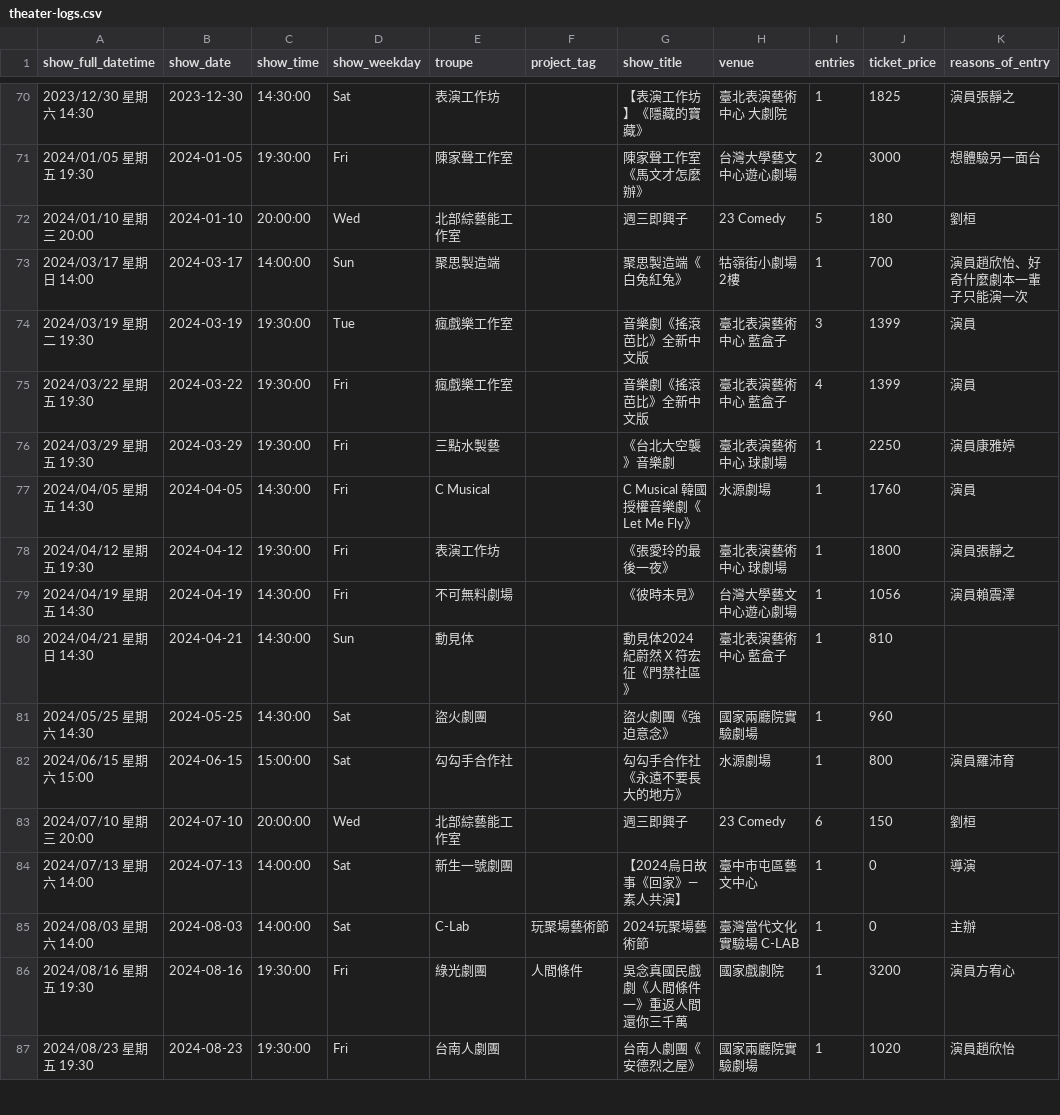
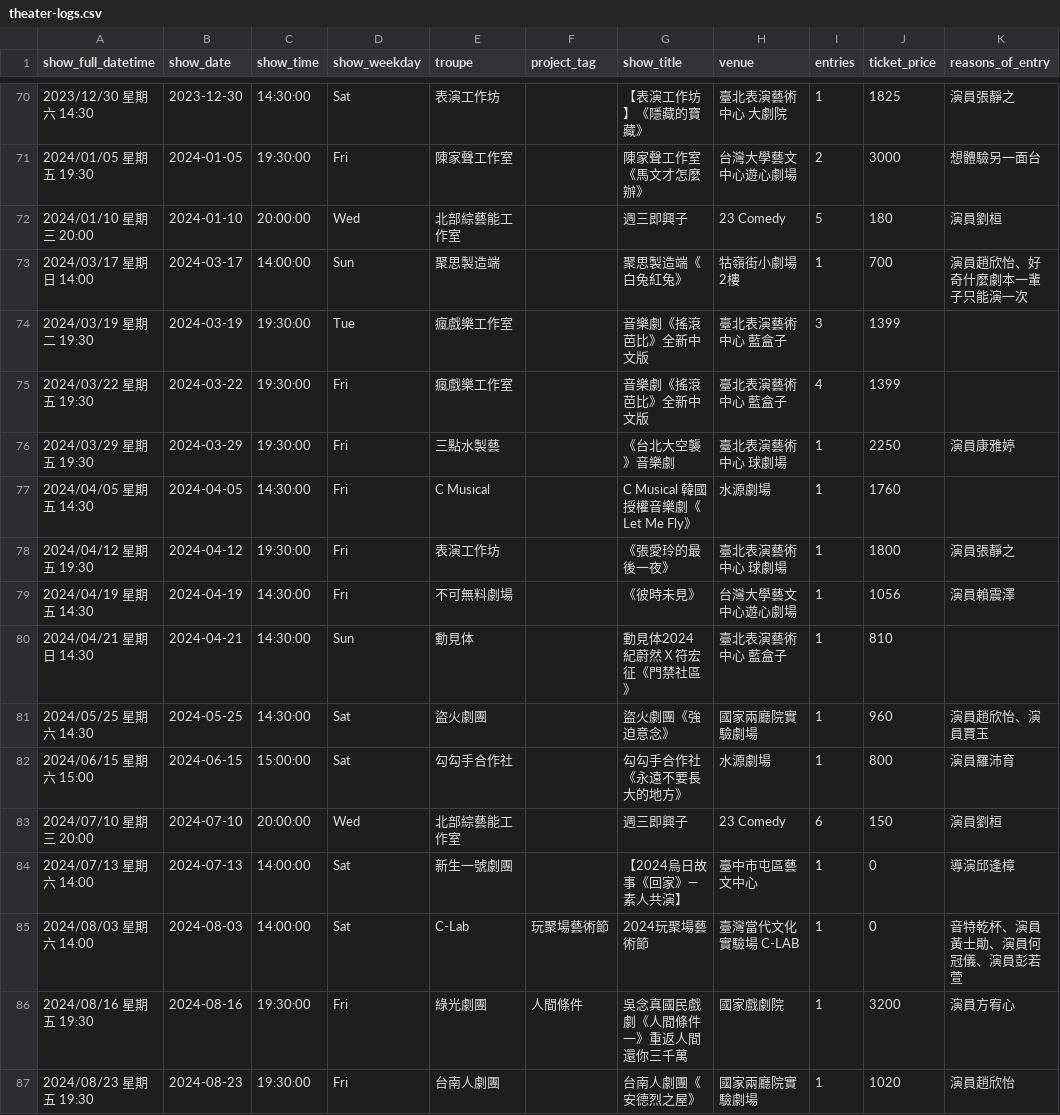
Before and after one commit to repeat/theater-logs, a CSV file: theater-logs.csv, drawn as a sheet; only a part is shown, gaps mark what is left out; the diff covers the shown part only.

Commit message:
doc: update reasons and actors' nicknames

```diff
--- a/theater-logs.csv
+++ b/theater-logs.csv
@@ -71,8 +71,8 @@ show_full_datetime,show_date,show_time,show_weekday,troupe,project_tag,show_titl
 2024/01/05 星期五 19:30,2024-01-05,19:30:00,Fri,陳家聲工作室,,陳家聲工作室《馬文才怎麼辦》,台灣大學藝文中心遊心劇場,2,3000,想體驗另一面台
-2024/01/10 星期三 20:00,2024-01-10,20:00:00,Wed,北部綜藝能工作室,,週三即興子,23 Comedy,5,180,劉桓
+2024/01/10 星期三 20:00,2024-01-10,20:00:00,Wed,北部綜藝能工作室,,週三即興子,23 Comedy,5,180,演員劉桓
 2024/03/17 星期日 14:00,2024-03-17,14:00:00,Sun,聚思製造端,,聚思製造端《白兔紅兔》,牯嶺街小劇場 2樓,1,700,演員趙欣怡、好奇什麼劇本一輩子只能演一次
-2024/03/19 星期二 19:30,2024-03-19,19:30:00,Tue,瘋戲樂工作室,,音樂劇《搖滾芭比》全新中文版,臺北表演藝術中心 藍盒子,3,1399,演員
-2024/03/22 星期五 19:30,2024-03-22,19:30:00,Fri,瘋戲樂工作室,,音樂劇《搖滾芭比》全新中文版,臺北表演藝術中心 藍盒子,4,1399,演員
+2024/03/19 星期二 19:30,2024-03-19,19:30:00,Tue,瘋戲樂工作室,,音樂劇《搖滾芭比》全新中文版,臺北表演藝術中心 藍盒子,3,1399,
+2024/03/22 星期五 19:30,2024-03-22,19:30:00,Fri,瘋戲樂工作室,,音樂劇《搖滾芭比》全新中文版,臺北表演藝術中心 藍盒子,4,1399,
 2024/03/29 星期五 19:30,2024-03-29,19:30:00,Fri,三點水製藝,,《台北大空襲》音樂劇,臺北表演藝術中心 球劇場,1,2250,演員康雅婷
-2024/04/05 星期五 14:30,2024-04-05,14:30:00,Fri,C Musical,,C Musical 韓國授權音樂劇《Let Me Fly》,水源劇場,1,1760,演員
+2024/04/05 星期五 14:30,2024-04-05,14:30:00,Fri,C Musical,,C Musical 韓國授權音樂劇《Let Me Fly》,水源劇場,1,1760,
 2024/04/12 星期五 19:30,2024-04-12,19:30:00,Fri,表演工作坊,,《張愛玲的最後一夜》,臺北表演藝術中心 球劇場,1,1800,演員張靜之
@@ -80,7 +80,7 @@ show_full_datetime,show_date,show_time,show_weekday,troupe,project_tag,show_titl
 2024/04/21 星期日 14:30,2024-04-21,14:30:00,Sun,動見体,,動見体2024 紀蔚然Ｘ符宏征《門禁社區》,臺北表演藝術中心 藍盒子,1,810,
-2024/05/25 星期六 14:30,2024-05-25,14:30:00,Sat,盜火劇團,,盜火劇團《強迫意念》,國家兩廳院實驗劇場,1,960,
+2024/05/25 星期六 14:30,2024-05-25,14:30:00,Sat,盜火劇團,,盜火劇團《強迫意念》,國家兩廳院實驗劇場,1,960,演員趙欣怡、演員賈玉
 2024/06/15 星期六 15:00,2024-06-15,15:00:00,Sat,勾勾手合作社,,勾勾手合作社《永遠不要長大的地方》,水源劇場,1,800,演員羅沛育
-2024/07/10 星期三 20:00,2024-07-10,20:00:00,Wed,北部綜藝能工作室,,週三即興子,23 Comedy,6,150,劉桓
-2024/07/13 星期六 14:00,2024-07-13,14:00:00,Sat,新生一號劇團,,【2024烏日故事《回家》—素人共演】,臺中市屯區藝文中心,1,0,導演
-2024/08/03 星期六 14:00,2024-08-03,14:00:00,Sat,C-Lab,玩聚場藝術節,2024玩聚場藝術節,臺灣當代文化實驗場 C-LAB,1,0,主辦
+2024/07/10 星期三 20:00,2024-07-10,20:00:00,Wed,北部綜藝能工作室,,週三即興子,23 Comedy,6,150,演員劉桓
+2024/07/13 星期六 14:00,2024-07-13,14:00:00,Sat,新生一號劇團,,【2024烏日故事《回家》—素人共演】,臺中市屯區藝文中心,1,0,導演邱逢樟
+2024/08/03 星期六 14:00,2024-08-03,14:00:00,Sat,C-Lab,玩聚場藝術節,2024玩聚場藝術節,臺灣當代文化實驗場 C-LAB,1,0,音特乾杯、演員黃士勛、演員何冠儀、演員彭若萱
 2024/08/16 星期五 19:30,2024-08-16,19:30:00,Fri,綠光劇團,人間條件,吳念真國民戲劇《人間條件一》重返人間 還你三千萬,國家戲劇院,1,3200,演員方宥心
```
Also changed, not shown: 35 edited cells elsewhere in this file.
